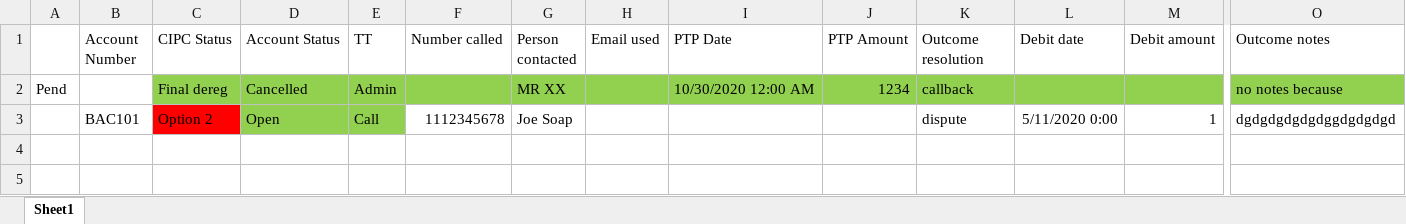
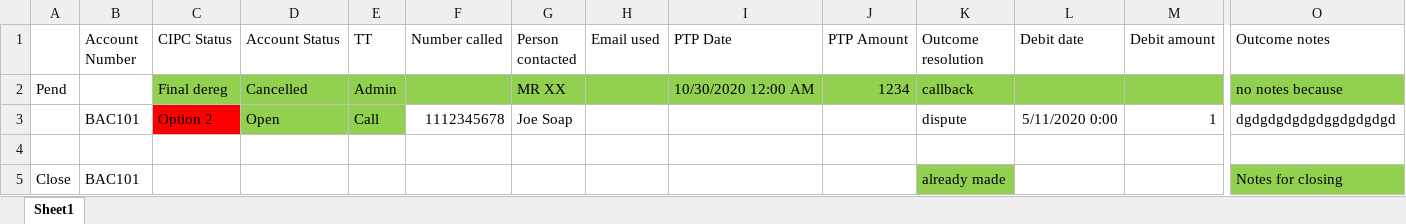
Before and after one commit to DarryllRobinson/thesystem, an Excel workbook: Documentation/Test plan.xlsx, sheet Sheet1, drawn as a sheet; only a part is shown, gaps mark what is left out; values as stored, in another font and other column widths than the file's, no borders; rows hold the shown columns only; the diff names each change by its address in the sheet, - before the commit and + after, or states it on an @@ line.

```diff
--- a/Documentation/Test plan.xlsx (sheet Sheet1)
+++ b/Documentation/Test plan.xlsx (sheet Sheet1)
+row 4: (empty)
+row 5: Close | BAC101 |  |  |  |  |  |  |  |  | already made |  |  | Notes for closing
```
Also changed, not shown: 7 other files.
